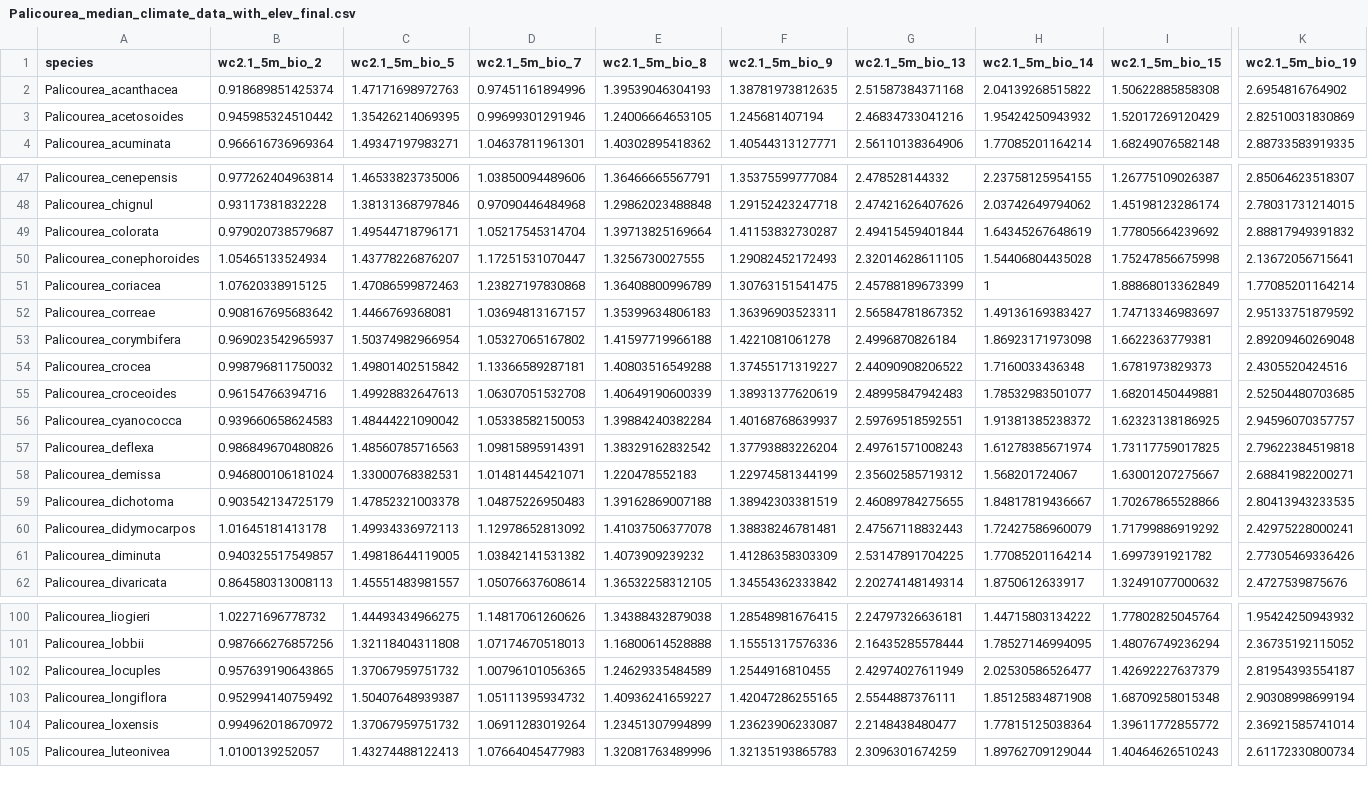
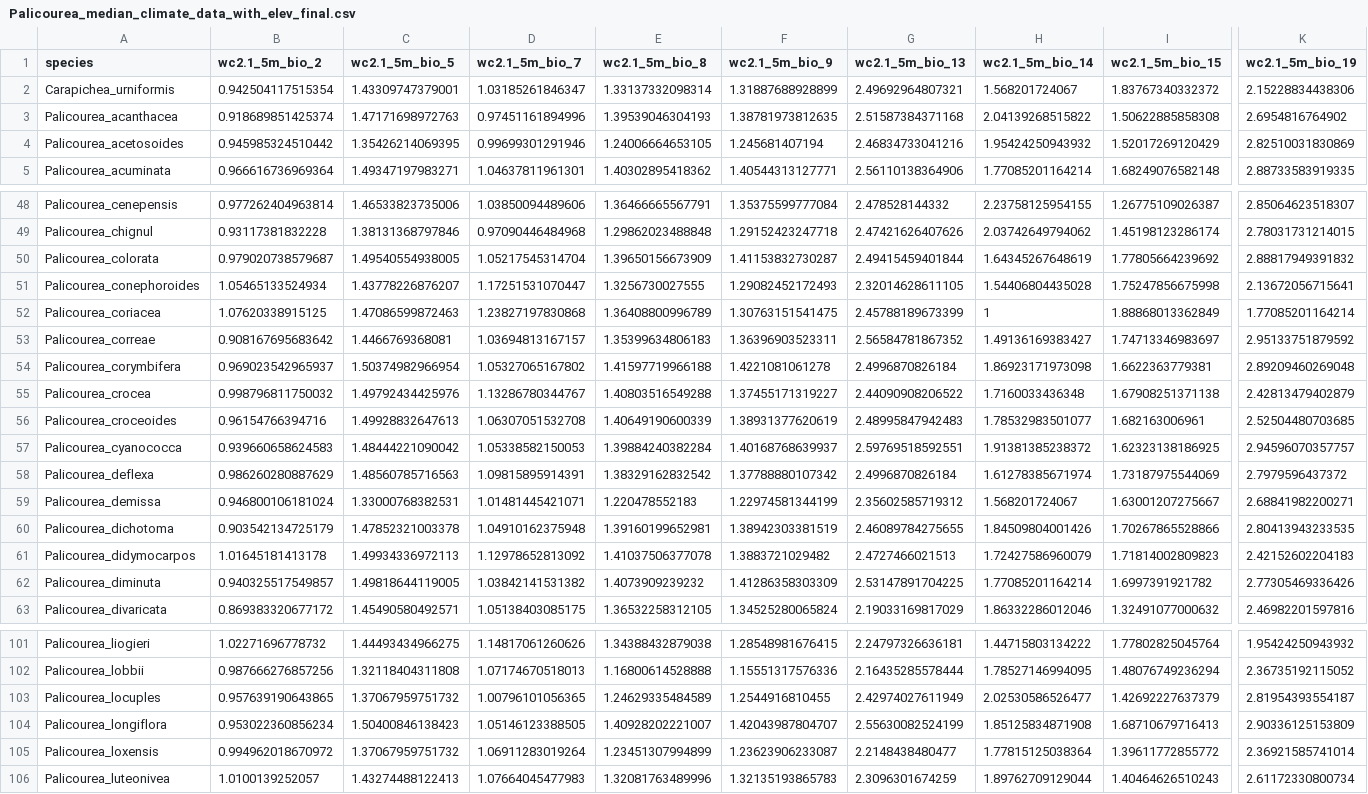
Before and after one commit to ambed0ya/Palicourea, a CSV file: Climatic_niche_overlap/Palicourea_median_climate_data_with_elev_final.csv, drawn as a sheet; only a part is shown, gaps mark what is left out; addresses are those after the commit; rows hold the shown columns only; the diff covers the shown part only; the diff names each change by its address in the sheet, - before the commit and + after, or states it on an @@ line.

```diff
--- a/Climatic_niche_overlap/Palicourea_median_climate_data_with_elev_final.csv
+++ b/Climatic_niche_overlap/Palicourea_median_climate_data_with_elev_final.csv
+row 2: Carapichea_urniformis | 0.942504117515354 | 1.43309747379001 | 1.03185261846347 | 1.33137332098314 | 1.31887688928899 | 2.49692964807321 | 1.568201724067 | 1.83767340332372 | 2.15228834438306
-C50 (wc2.1_5m_bio_5): 1.49544718796171
+C50 (wc2.1_5m_bio_5): 1.49540554938005
-E50 (wc2.1_5m_bio_8): 1.39713825169664
+E50 (wc2.1_5m_bio_8): 1.39650156673909
-C55 (wc2.1_5m_bio_5): 1.49801402515842
+C55 (wc2.1_5m_bio_5): 1.49792434425976
-D55 (wc2.1_5m_bio_7): 1.13366589287181
+D55 (wc2.1_5m_bio_7): 1.13286780344767
-I55 (wc2.1_5m_bio_15): 1.6781973829373
+I55 (wc2.1_5m_bio_15): 1.67908251371138
-K55 (wc2.1_5m_bio_19): 2.4305520424516
+K55 (wc2.1_5m_bio_19): 2.42813479402879
-I56 (wc2.1_5m_bio_15): 1.68201450449881
+I56 (wc2.1_5m_bio_15): 1.682163006961
-B58 (wc2.1_5m_bio_2): 0.986849670480826
+B58 (wc2.1_5m_bio_2): 0.986260280887629
-F58 (wc2.1_5m_bio_9): 1.37793883226204
+F58 (wc2.1_5m_bio_9): 1.37788880107342
-G58 (wc2.1_5m_bio_13): 2.49761571008243
+G58 (wc2.1_5m_bio_13): 2.4996870826184
-I58 (wc2.1_5m_bio_15): 1.73117759017825
+I58 (wc2.1_5m_bio_15): 1.73187975544069
-K58 (wc2.1_5m_bio_19): 2.79622384519818
+K58 (wc2.1_5m_bio_19): 2.7979596437372
-D60 (wc2.1_5m_bio_7): 1.04875226950483
+D60 (wc2.1_5m_bio_7): 1.04910162375948
-E60 (wc2.1_5m_bio_8): 1.39162869007188
+E60 (wc2.1_5m_bio_8): 1.39160199652981
-H60 (wc2.1_5m_bio_14): 1.84817819436667
+H60 (wc2.1_5m_bio_14): 1.84509804001426
-F61 (wc2.1_5m_bio_9): 1.38838246781481
+F61 (wc2.1_5m_bio_9): 1.3883721029482
-G61 (wc2.1_5m_bio_13): 2.47567118832443
+G61 (wc2.1_5m_bio_13): 2.4727466021513
-I61 (wc2.1_5m_bio_15): 1.71799886919292
+I61 (wc2.1_5m_bio_15): 1.71814002809823
-K61 (wc2.1_5m_bio_19): 2.42975228000241
+K61 (wc2.1_5m_bio_19): 2.42152602204183
-B63 (wc2.1_5m_bio_2): 0.864580313008113
+B63 (wc2.1_5m_bio_2): 0.869383320677172
-C63 (wc2.1_5m_bio_5): 1.45551483981557
+C63 (wc2.1_5m_bio_5): 1.45490580492571
-D63 (wc2.1_5m_bio_7): 1.05076637608614
+D63 (wc2.1_5m_bio_7): 1.05138403085175
-F63 (wc2.1_5m_bio_9): 1.34554362333842
+F63 (wc2.1_5m_bio_9): 1.34525280065824
-G63 (wc2.1_5m_bio_13): 2.20274148149314
+G63 (wc2.1_5m_bio_13): 2.19033169817029
-H63 (wc2.1_5m_bio_14): 1.8750612633917
+H63 (wc2.1_5m_bio_14): 1.86332286012046
-K63 (wc2.1_5m_bio_19): 2.4727539875676
+K63 (wc2.1_5m_bio_19): 2.46982201597816
-B104 (wc2.1_5m_bio_2): 0.952994140759492
+B104 (wc2.1_5m_bio_2): 0.953022360856234
-C104 (wc2.1_5m_bio_5): 1.50407648939387
+C104 (wc2.1_5m_bio_5): 1.50400846138423
-D104 (wc2.1_5m_bio_7): 1.05111395934732
+D104 (wc2.1_5m_bio_7): 1.05146123388505
-E104 (wc2.1_5m_bio_8): 1.40936241659227
+E104 (wc2.1_5m_bio_8): 1.40928202221007
-F104 (wc2.1_5m_bio_9): 1.42047286255165
+F104 (wc2.1_5m_bio_9): 1.42043987804707
-G104 (wc2.1_5m_bio_13): 2.5544887376111
+G104 (wc2.1_5m_bio_13): 2.55630082524199
-I104 (wc2.1_5m_bio_15): 1.68709258015348
+I104 (wc2.1_5m_bio_15): 1.68710679716413
-K104 (wc2.1_5m_bio_19): 2.90308998699194
+K104 (wc2.1_5m_bio_19): 2.90336125153809
```
Also changed, not shown: 138 edited cells elsewhere in this file, 5 other files.
